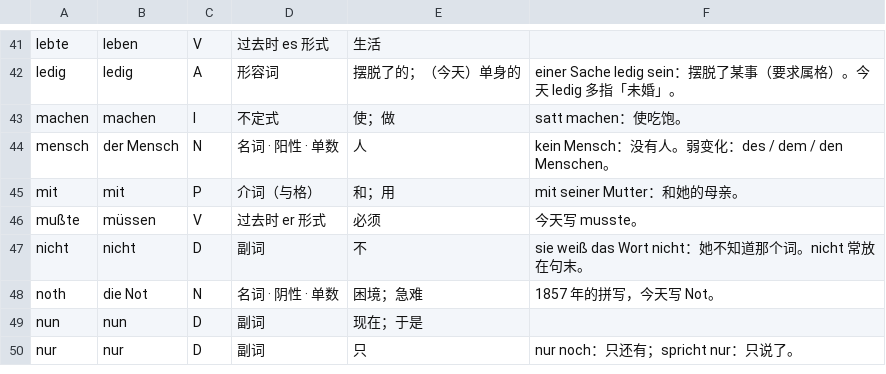
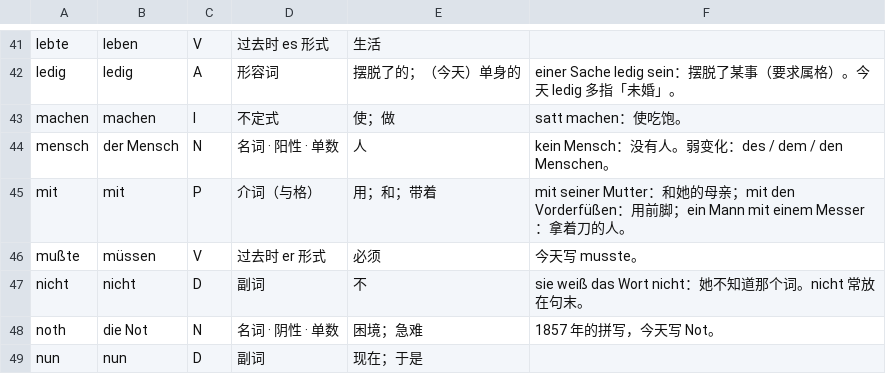
Before and after one commit to letsEstel/lesepult, a TSV file: books/grimm/lexicon/03-k103.tsv, drawn as a sheet; only a part is shown, gaps mark what is left out; the shorter side is filled out with more unchanged rows.

```diff
--- a/books/grimm/lexicon/03-k103.tsv
+++ b/books/grimm/lexicon/03-k103.tsv
@@ -44,3 +44,3 @@ machen|machen|I|不定式|使；做|satt machen：使吃饱。
 mensch|der Mensch|N|名词 · 阳性 · 单数|人|kein Mensch：没有人。弱变化：des / dem / den Menschen。
-mit|mit|P|介词（与格）|和；用|mit seiner Mutter：和她的母亲。
+mit|mit|P|介词（与格）|用；和；带着|mit seiner Mutter：和她的母亲；mit den Vorderfüßen：用前脚；ein Mann mit einem Messer：拿着刀的人。
 mußte|müssen|V|过去时 er 形式|必须|今天写 musste。
```
Also changed, not shown: shared/lexicon/06-lesen.tsv, 10 other files.
